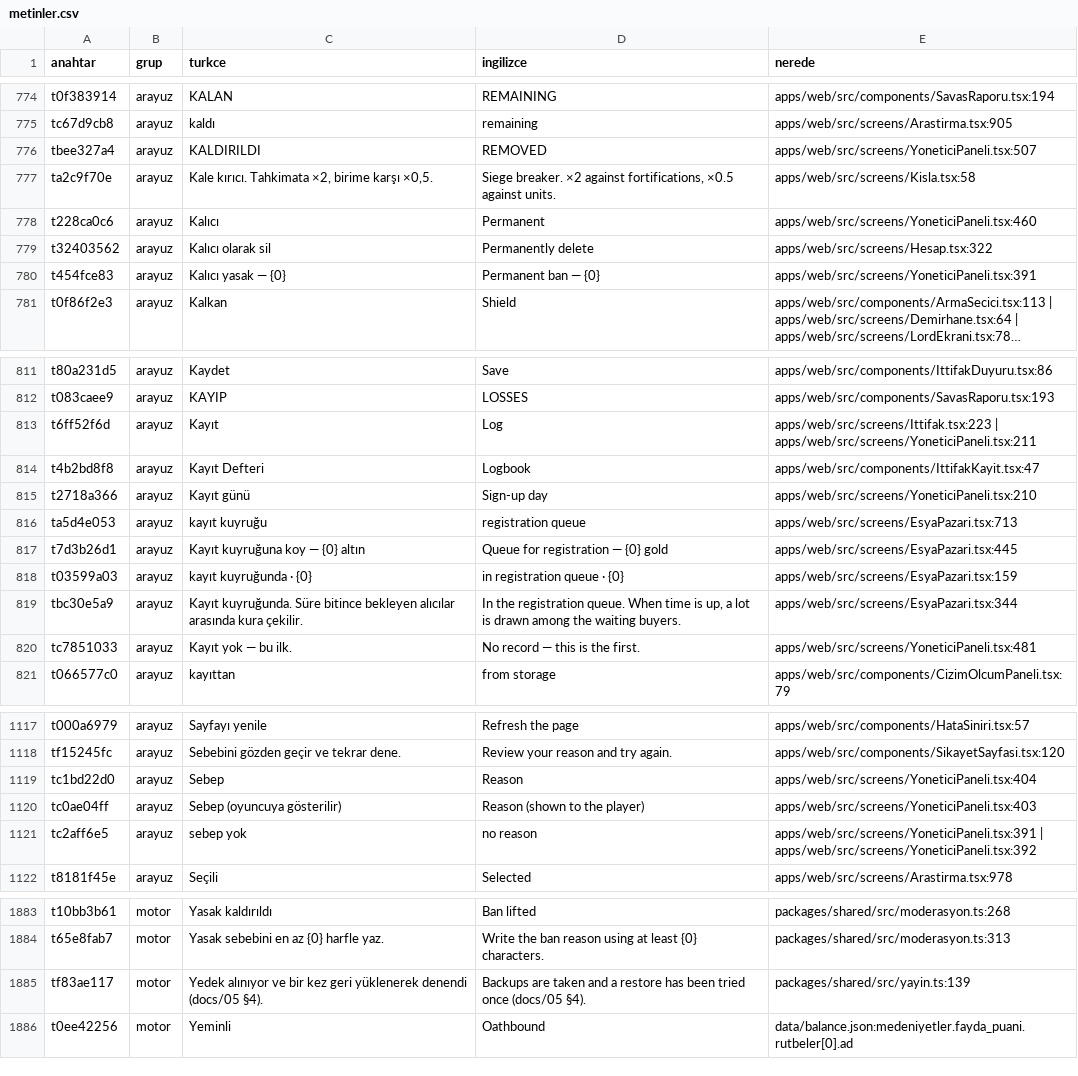
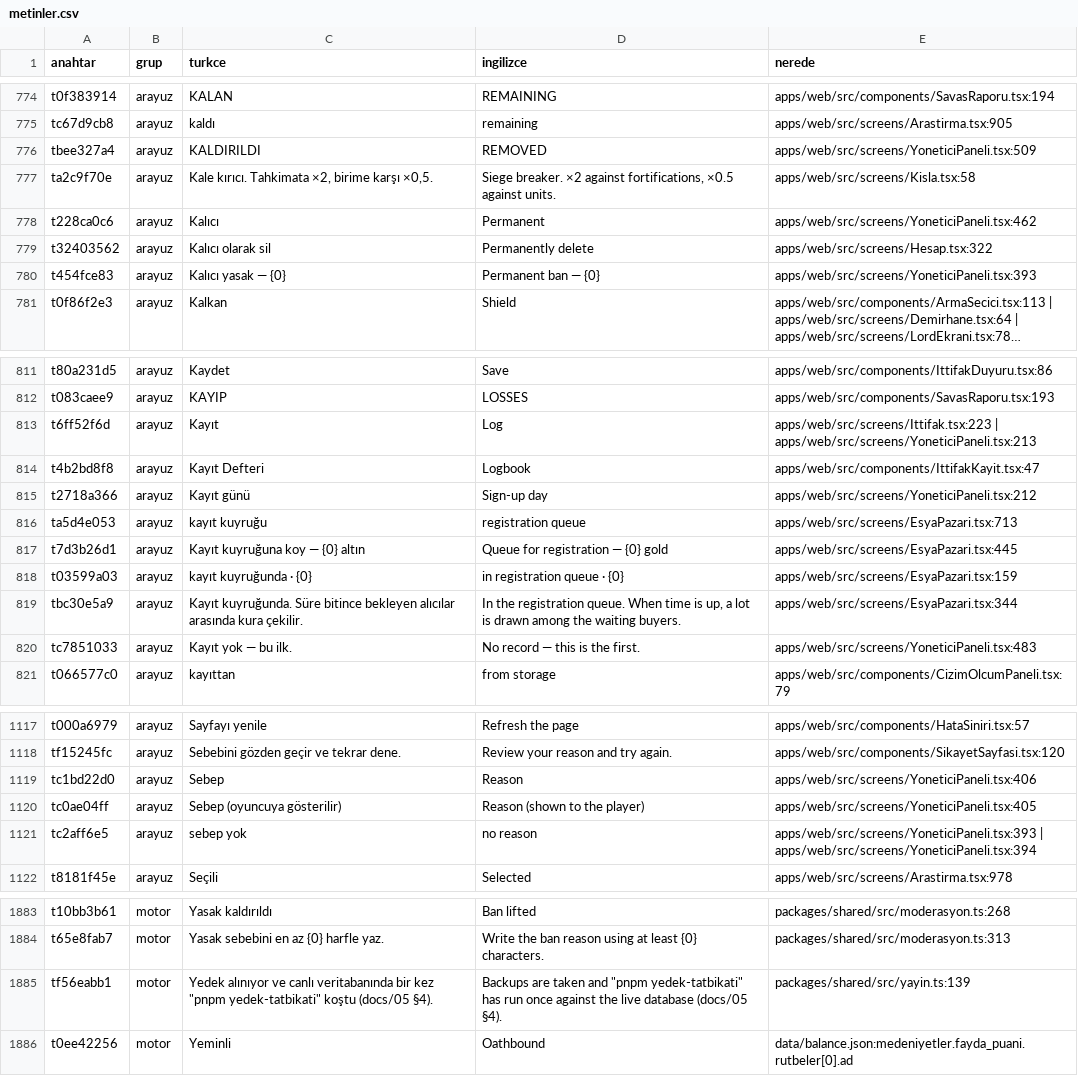
Before and after one commit to impasky/Testlord, a CSV file: ceviri/metinler.csv, drawn as a sheet; only a part is shown, gaps mark what is left out; long unchanged cells end in …; the diff covers the shown part only; the diff names each change by its address in the sheet, - before the commit and + after, or states it on an @@ line.

```diff
--- a/ceviri/metinler.csv
+++ b/ceviri/metinler.csv
-E776 (nerede): apps/web/src/screens/YoneticiPaneli.tsx:507
+E776 (nerede): apps/web/src/screens/YoneticiPaneli.tsx:509
-E778 (nerede): apps/web/src/screens/YoneticiPaneli.tsx:460
+E778 (nerede): apps/web/src/screens/YoneticiPaneli.tsx:462
-E780 (nerede): apps/web/src/screens/YoneticiPaneli.tsx:391
+E780 (nerede): apps/web/src/screens/YoneticiPaneli.tsx:393
-E813 (nerede): apps/web/src/screens/Ittifak.tsx:223 | apps/web/src/screens/YoneticiPaneli.tsx:211
+E813 (nerede): apps/web/src/screens/Ittifak.tsx:223 | apps/web/src/screens/YoneticiPaneli.tsx:213
-E815 (nerede): apps/web/src/screens/YoneticiPaneli.tsx:210
+E815 (nerede): apps/web/src/screens/YoneticiPaneli.tsx:212
-E820 (nerede): apps/web/src/screens/YoneticiPaneli.tsx:481
+E820 (nerede): apps/web/src/screens/YoneticiPaneli.tsx:483
-E1119 (nerede): apps/web/src/screens/YoneticiPaneli.tsx:404
+E1119 (nerede): apps/web/src/screens/YoneticiPaneli.tsx:406
-E1120 (nerede): apps/web/src/screens/YoneticiPaneli.tsx:403
+E1120 (nerede): apps/web/src/screens/YoneticiPaneli.tsx:405
-E1121 (nerede): apps/web/src/screens/YoneticiPaneli.tsx:391 | apps/web/src/screens/YoneticiPaneli.tsx:392
+E1121 (nerede): apps/web/src/screens/YoneticiPaneli.tsx:393 | apps/web/src/screens/YoneticiPaneli.tsx:394
-A1885 (anahtar): tf83ae117
+A1885 (anahtar): tf56eabb1
-C1885 (turkce): …alınıyor ve bir kez geri yüklenerek denendi (docs/05 §4).
+C1885 (turkce): …alınıyor ve canlı veritabanında bir kez "pnpm yedek-tatbikati" koştu (docs/05 §4).
-D1885 (ingilizce): …taken and a restore has been tried once (docs/05 §4).
+D1885 (ingilizce): …taken and "pnpm yedek-tatbikati" has run once against the live database (docs/05 §4).
```
Also changed, not shown: 63 edited cells elsewhere in this file, 10 other files.
